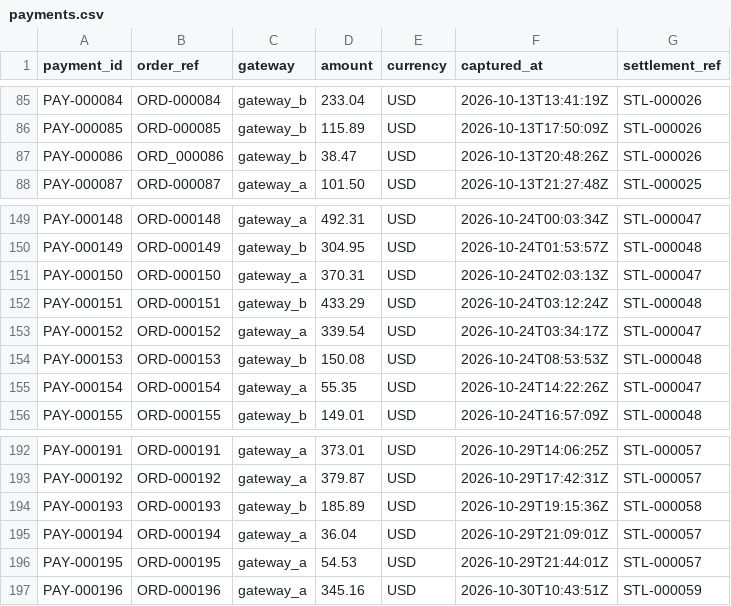
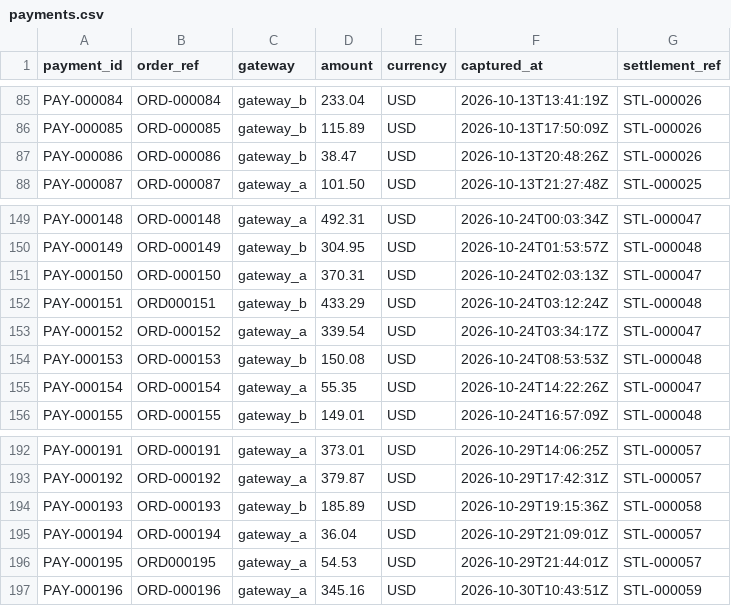
Before and after one commit to halleyrv/reconciliation-investigation-agent, a CSV file: simulator/samples/orders-200-seed-42/payments.csv, drawn as a sheet; only a part is shown, gaps mark what is left out; the diff covers the shown part only.

```diff
--- a/simulator/samples/orders-200-seed-42/payments.csv
+++ b/simulator/samples/orders-200-seed-42/payments.csv
@@ -86,3 +86,3 @@ PAY-000084,ORD-000084,gateway_b,233.04,USD,2026-10-13T13:41:19Z,STL-000026
 PAY-000085,ORD-000085,gateway_b,115.89,USD,2026-10-13T17:50:09Z,STL-000026
-PAY-000086,ORD_000086,gateway_b,38.47,USD,2026-10-13T20:48:26Z,STL-000026
+PAY-000086,ORD-000086,gateway_b,38.47,USD,2026-10-13T20:48:26Z,STL-000026
 PAY-000087,ORD-000087,gateway_a,101.50,USD,2026-10-13T21:27:48Z,STL-000025
@@ -151,3 +151,3 @@ PAY-000149,ORD-000149,gateway_b,304.95,USD,2026-10-24T01:53:57Z,STL-000048
 PAY-000150,ORD-000150,gateway_a,370.31,USD,2026-10-24T02:03:13Z,STL-000047
-PAY-000151,ORD-000151,gateway_b,433.29,USD,2026-10-24T03:12:24Z,STL-000048
+PAY-000151,ORD000151,gateway_b,433.29,USD,2026-10-24T03:12:24Z,STL-000048
 PAY-000152,ORD-000152,gateway_a,339.54,USD,2026-10-24T03:34:17Z,STL-000047
@@ -195,3 +195,3 @@ PAY-000193,ORD-000193,gateway_b,185.89,USD,2026-10-29T19:15:36Z,STL-000058
 PAY-000194,ORD-000194,gateway_a,36.04,USD,2026-10-29T21:09:01Z,STL-000057
-PAY-000195,ORD-000195,gateway_a,54.53,USD,2026-10-29T21:44:01Z,STL-000057
+PAY-000195,ORD000195,gateway_a,54.53,USD,2026-10-29T21:44:01Z,STL-000057
 PAY-000196,ORD-000196,gateway_a,345.16,USD,2026-10-30T10:43:51Z,STL-000059
```
Also changed, not shown: 21 edited cells elsewhere in this file, simulator/samples/orders-200-seed-42/authorizations.csv, simulator/samples/orders-200-seed-42/bank_transactions.csv, 13 other files.
